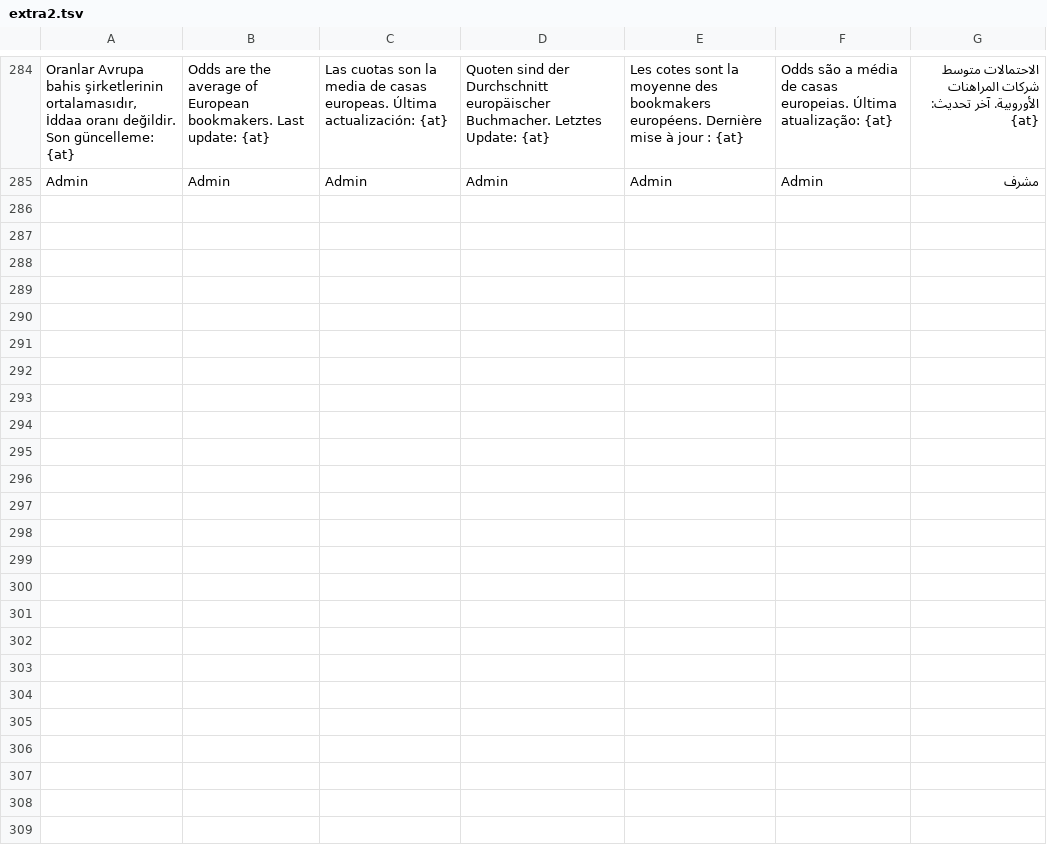
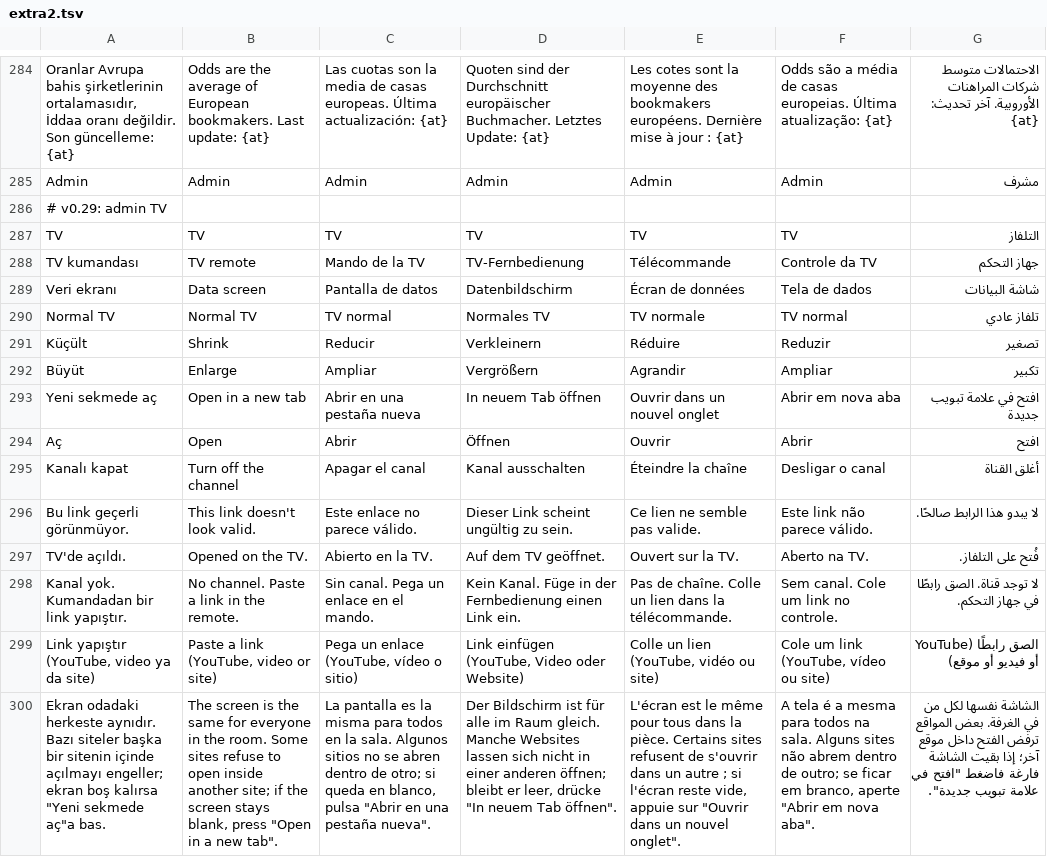
Before and after one commit to yusufonal0977-code/love-room, a TSV file: tools/i18n/extra2.tsv, drawn as a sheet; only a part is shown, gaps mark what is left out; the diff names each change by its address in the sheet, - before the commit and + after, or states it on an @@ line.

```diff
--- a/tools/i18n/extra2.tsv
+++ b/tools/i18n/extra2.tsv
+row 286: # v0.29: admin TV
+row 287: TV | TV | TV | TV | TV | TV | التلفاز
+row 288: TV kumandası | TV remote | Mando de la TV | TV-Fernbedienung | Télécommande | Controle da TV | جهاز التحكم
+row 289: Veri ekranı | Data screen | Pantalla de datos | Datenbildschirm | Écran de données | Tela de dados | شاشة البيانات
+row 290: Normal TV | Normal TV | TV normal | Normales TV | TV normale | TV normal | تلفاز عادي
+row 291: Küçült | Shrink | Reducir | Verkleinern | Réduire | Reduzir | تصغير
+row 292: Büyüt | Enlarge | Ampliar | Vergrößern | Agrandir | Ampliar | تكبير
+row 293: Yeni sekmede aç | Open in a new tab | Abrir en una pestaña nueva | In neuem Tab öffnen | Ouvrir dans un nouvel onglet | Abrir em nova aba | افتح في علامة تبويب جديدة
+row 294: Aç | Open | Abrir | Öffnen | Ouvrir | Abrir | افتح
+row 295: Kanalı kapat | Turn off the channel | Apagar el canal | Kanal ausschalten | Éteindre la chaîne | Desligar o canal | أغلق القناة
+row 296: Bu link geçerli görünmüyor. | This link doesn't look valid. | Este enlace no parece válido. | Dieser Link scheint ungültig zu sein. | Ce lien ne semble pas valide. | Este link não parece válido. | لا يبدو هذا الرابط صالحًا.
+row 297: TV'de açıldı. | Opened on the TV. | Abierto en la TV. | Auf dem TV geöffnet. | Ouvert sur la TV. | Aberto na TV. | فُتح على التلفاز.
+row 298: Kanal yok. Kumandadan bir link yapıştır. | No channel. Paste a link in the remote. | Sin canal. Pega un enlace en el mando. | Kein Kanal. Füge in der Fernbedienung einen Link ein. | Pas de chaîne. Colle un lien dans la télécommande. | Sem canal. Cole um link no controle. | لا توجد قناة. الصق رابطًا في جهاز التحكم.
+row 299: Link yapıştır (YouTube, video ya da site) | Paste a link (YouTube, video or site) | Pega un enlace (YouTube, vídeo o sitio) | Link einfügen (YouTube, Video oder Website) | Colle un lien (YouTube, vidéo ou site) | Cole um link (YouTube, vídeo ou site) | الصق رابطًا (YouTube أو فيديو أو موقع)
+row 300: Ekran odadaki herkeste aynıdır. Bazı siteler başka bir sitenin içinde açılmayı engeller; ekran boş kalırsa "Yeni sekmede aç"a bas. | The screen is the same for everyone in the room. Some sites refuse to open inside another site; if the screen stays blank, press "Open in a new tab". | La pantalla es la misma para todos en la sala. Algunos sitios no se abren dentro de otro; si queda en blanco, pulsa "Abrir en una pestaña nueva". | Der Bildschirm ist für alle im Raum gleich. Manche Websites lassen sich nicht in einer anderen öffnen; bleibt er leer, drücke "In neuem Tab öffnen". | L'écran est le même pour tous dans la pièce. Certains sites refusent de s'ouvrir dans un autre ; si l'écran reste vide, appuie sur "Ouvrir dans un nouvel onglet". | A tela é a mesma para todos na sala. Alguns sites não abrem dentro de outro; se ficar em branco, aperte "Abrir em nova aba". | الشاشة نفسها لكل من في الغرفة. بعض المواقع ترفض الفتح داخل موقع آخر؛ إذا بقيت الشاشة فارغة فاضغط "افتح في علامة تبويب جديدة".
```
Also changed, not shown: 11 other files.
